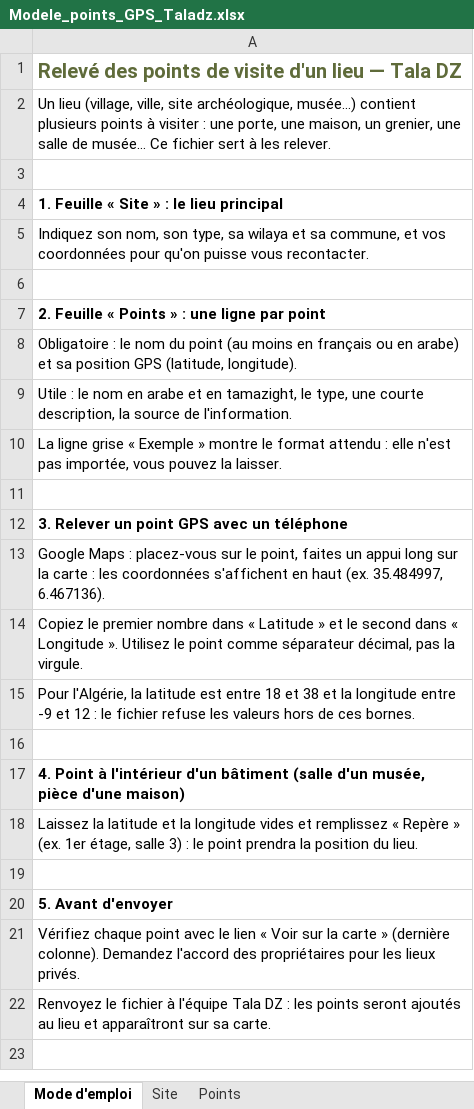
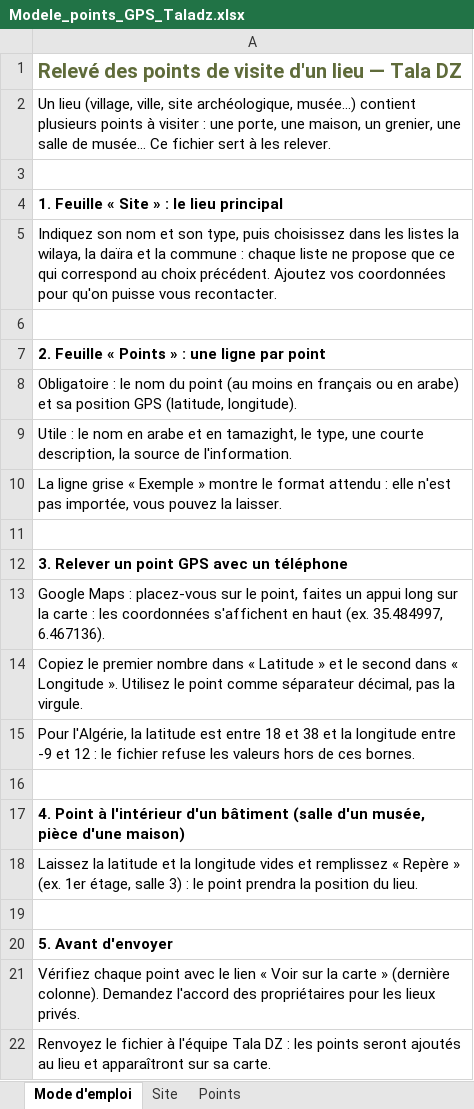
Before and after one commit to Amazighiahub/actionCultureDZ, an Excel workbook: docs/modeles/Modele_points_GPS_Taladz.xlsx, sheet Mode d'emploi, drawn as a sheet; values as stored, in another font and other column widths than the file's, no borders; the diff names each change by its address in the sheet, - before the commit and + after, or states it on an @@ line.

```diff
--- a/docs/modeles/Modele_points_GPS_Taladz.xlsx (sheet Mode d'emploi)
+++ b/docs/modeles/Modele_points_GPS_Taladz.xlsx (sheet Mode d'emploi)
-A5: Indiquez son nom, son type, sa wilaya et sa commune, et vos coordonnées…
+A5: Indiquez son nom et son type, puis choisissez dans les listes la wilaya, la daïra et la commune : chaque liste ne propose que ce qui correspond au choix précédent. Ajoutez vos coordonnées…
```
Also changed, not shown: sheet Site, 2 other files.
